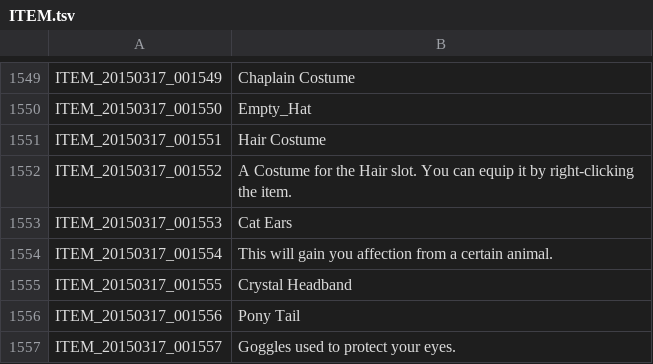
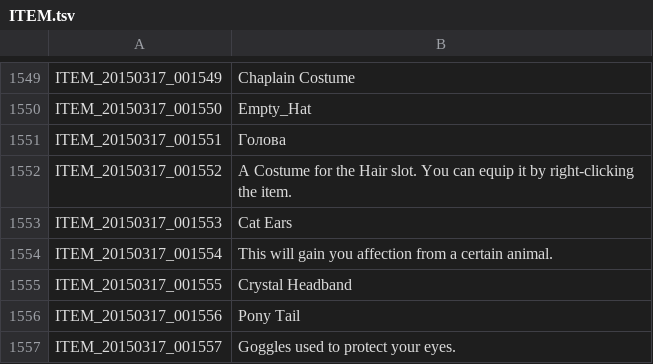
Before and after one commit to KorvinStb/Tree-of-Savior-Russian-Translate, a TSV file: ITEM.tsv, drawn as a sheet; only a part is shown, gaps mark what is left out; the diff covers the shown part only.

```diff
--- a/ITEM.tsv
+++ b/ITEM.tsv
@@ -1550,3 +1550,3 @@ ITEM_20150317_001549	Chaplain Costume
 ITEM_20150317_001550	Empty_Hat
-ITEM_20150317_001551	Hair Costume
+ITEM_20150317_001551	Голова
 ITEM_20150317_001552	A Costume for the Hair slot. You can equip it by right-clicking the item.
```
Also changed, not shown: 11 edited cells elsewhere in this file, SKILL.tsv.
